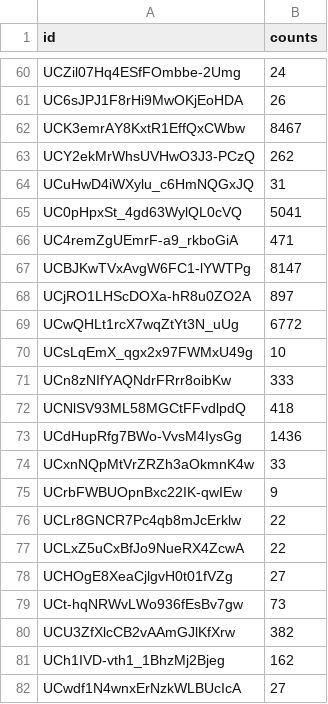
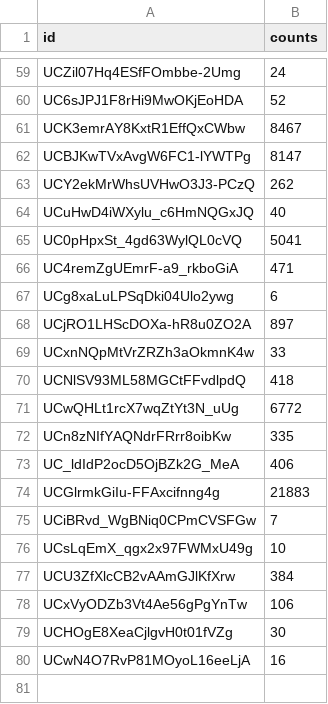
Before and after one commit to med-alex/xflow_project, a CSV file: datasets/data.csv, drawn as a sheet; only a part is shown, gaps mark what is left out; removed rows and columns are numbered as before the commit, all else as after; the diff covers the shown part only; the diff names each change by its address in the sheet, - before the commit and + after, or states it on an @@ line.

```diff
--- a/datasets/data.csv
+++ b/datasets/data.csv
-B60 (counts): 26
+B60 (counts): 52
@@ row 67 moved to row 62: UCBJKwTVxAvgW6FC1-lYWTPg @@
-B64 (counts): 31
+B64 (counts): 40
@@ row 50 moved to row 67: UCg8xaLuLPSqDki04Ulo2ywg @@
@@ row 74 moved to row 69: UCxnNQpMtVrZRZh3aOkmnK4w @@
@@ row 72 moved to row 70: UCNlSV93ML58MGCtFFvdlpdQ @@
+row 72: UCn8zNIfYAQNdrFRrr8oibKw | 335
+row 73: UC_ldIdP2ocD5OjBZk2G_MeA | 406
+row 74: UCGlrmkGiIu-FFAxcifnng4g | 21883
+row 75: UCiBRvd_WgBNiq0CPmCVSFGw | 7
-row 71: UCn8zNIfYAQNdrFRrr8oibKw | 333
-row 73: UCdHupRfg7BWo-VvsM4IysGg | 1436
-row 75: UCrbFWBUOpnBxc22IK-qwIEw | 9
@@ row 76 moved to row 54: UCLr8GNCR7Pc4qb8mJcErklw @@
@@ row 77 moved to row 48: UCLxZ5uCxBfJo9NueRX4ZcwA @@
-row 78: UCHOgE8XeaCjlgvH0t01fVZg | 27
-row 79: UCt-hqNRWvLWo936fEsBv7gw | 73
-B77 (counts): 382
+B77 (counts): 384
-row 81: UCh1IVD-vth1_1BhzMj2Bjeg | 162
-row 82: UCwdf1N4wnxErNzkWLBUcIcA | 27
+row 78: UCxVyODZb3Vt4Ae56gPgYnTw | 106
+row 79: UCHOgE8XeaCjlgvH0t01fVZg | 30
+row 80: UCwN4O7RvP81MOyoL16eeLjA | 16
```
Also changed, not shown: 28 added rows, 30 removed rows, 11 moved rows and 4 edited cells elsewhere in this file, datasets/data_processed.csv, datasets/data_test.csv, 2 other files.
